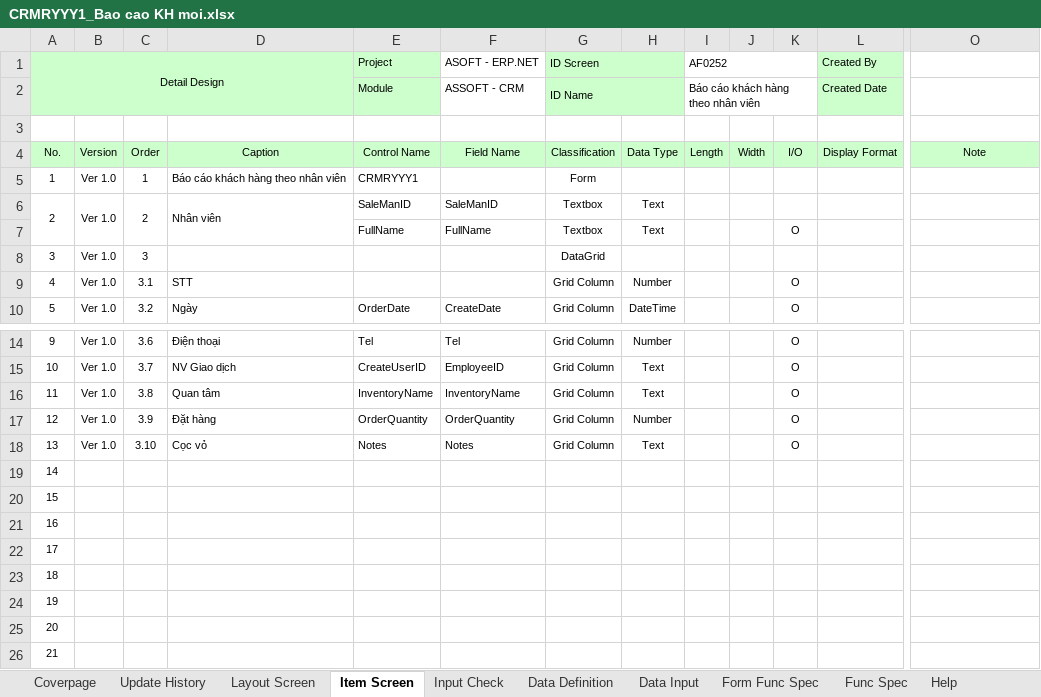
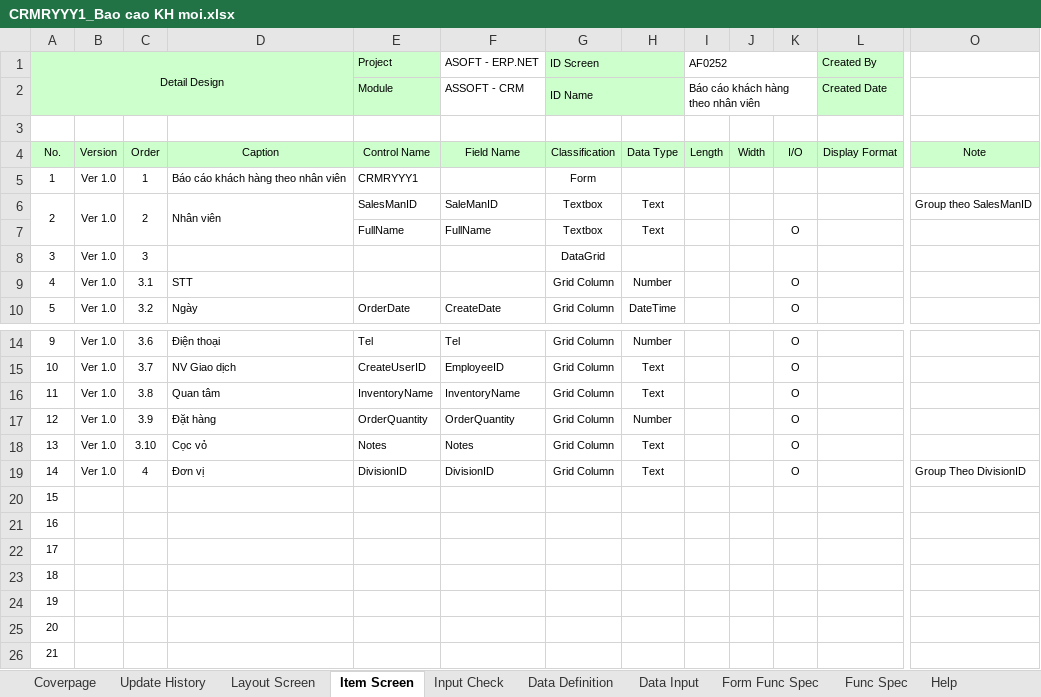
Before and after one commit to ASOFT-Solution/asoft-test-svn, an Excel workbook: 2015/201512/10_DOCUMENT/13_DETAIL_DESIGN/Bao cao khach hang moi theo nhan vien/CRMRYYY1_Bao cao KH moi.xlsx, sheet Item Screen, drawn as a sheet; only a part is shown, gaps mark what is left out; values as stored, in another font and other column widths than the file's, no borders; the diff names each change by its address in the sheet, - before the commit and + after, or states it on an @@ line.

```diff
--- a/2015/201512/10_DOCUMENT/13_DETAIL_DESIGN/Bao cao khach hang moi theo nhan vien/CRMRYYY1_Bao cao KH moi.xlsx (sheet Item Screen)
+++ b/2015/201512/10_DOCUMENT/13_DETAIL_DESIGN/Bao cao khach hang moi theo nhan vien/CRMRYYY1_Bao cao KH moi.xlsx (sheet Item Screen)
-E6 (Project): SaleManID
+E6 (Project): SalesManID
-O6: (empty)
+O6: Group theo SalesManID
-B19: (empty)
+B19: Ver 1.0
-C19: (empty)
+C19: 4
-D19: (empty)
+D19: Đơn vị
-E19 (Project): (empty)
+E19 (Project): DivisionID
-F19 (ASOFT - ERP.NET): (empty)
+F19 (ASOFT - ERP.NET): DivisionID
-G19 (ID Screen): (empty)
+G19 (ID Screen): Grid Column
-H19: (empty)
+H19: Text
-K19: (empty)
+K19: O
-O19: (empty)
+O19: Group Theo DivisionID
```
Also changed, not shown: sheet Data Input, charts or pictures, 2015/201512/10_DOCUMENT/13_DETAIL_DESIGN/Bao cao khach hang moi theo nhan vien/CRMFXXX1_Bao cao KH moi theo NV.xlsx, 3 other files.
